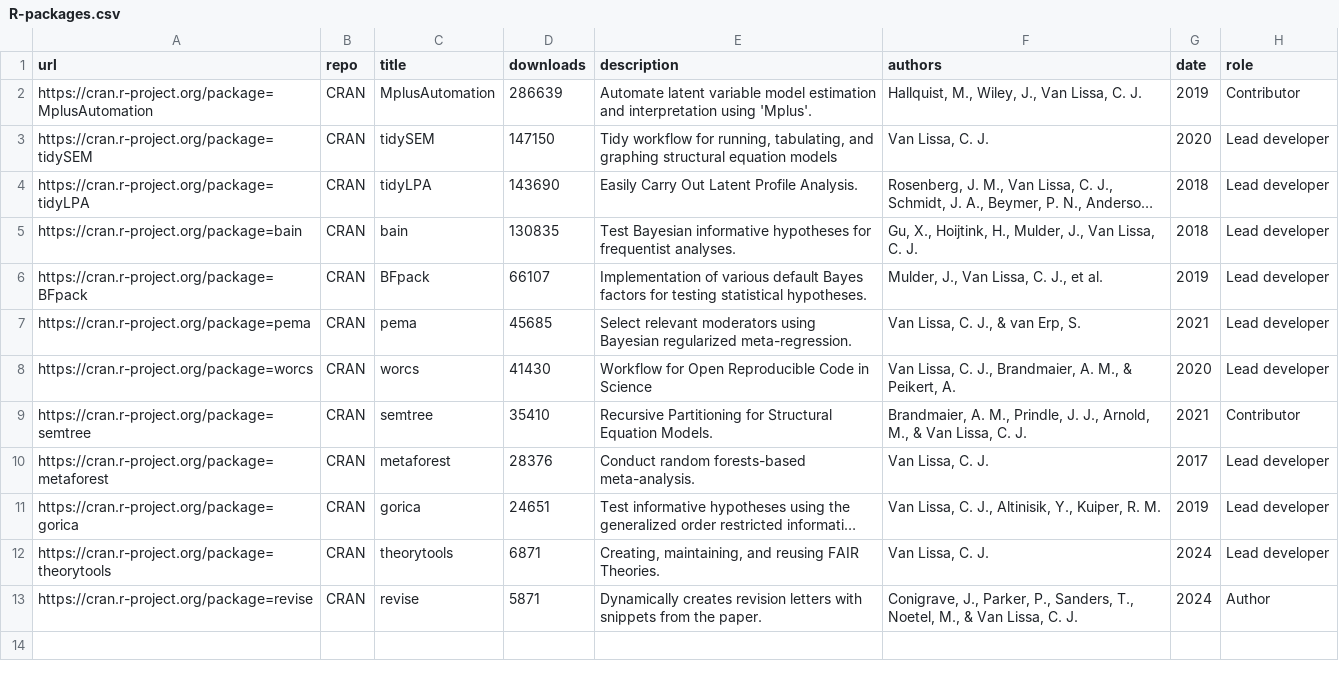
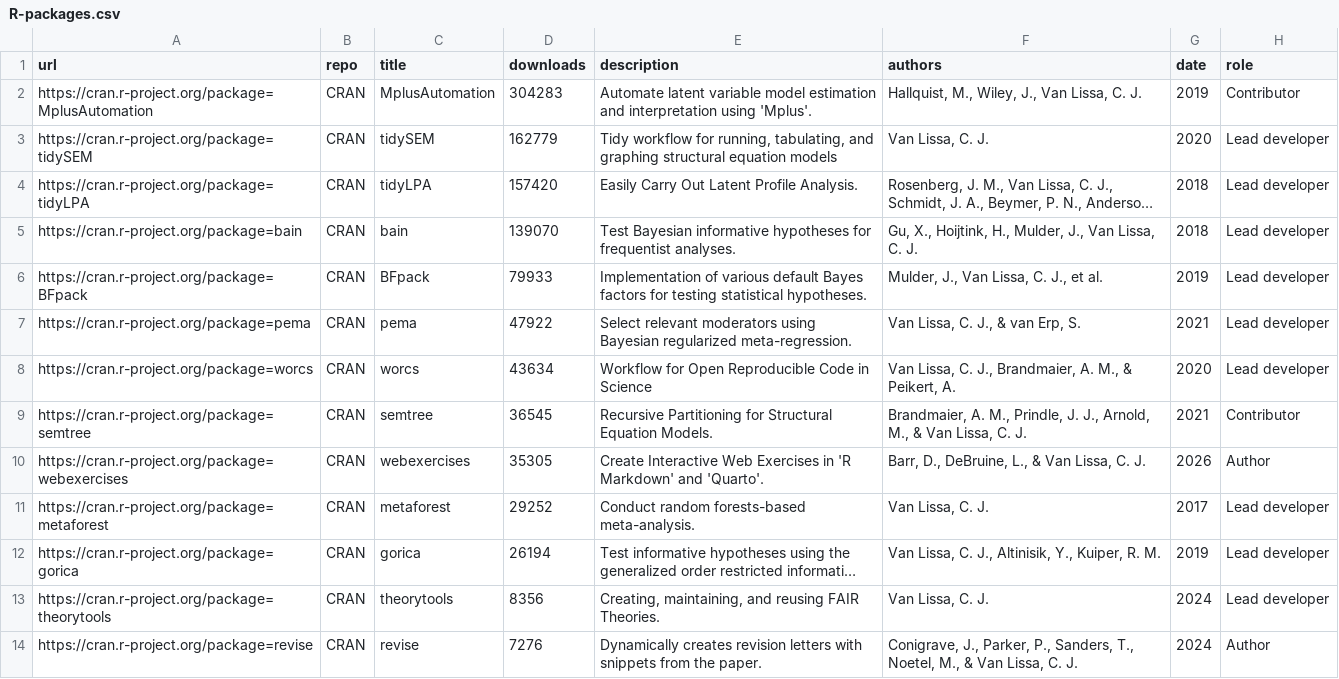
Before and after one commit to cjvanlissa/resume, a CSV file: R-packages.csv, drawn as a sheet; long unchanged cells end in …; addresses are those after the commit; the diff names each change by its address in the sheet, - before the commit and + after, or states it on an @@ line.

```diff
--- a/R-packages.csv
+++ b/R-packages.csv
-D2 (downloads): 286639
+D2 (downloads): 304283
-D3 (downloads): 147150
+D3 (downloads): 162779
-D4 (downloads): 143690
+D4 (downloads): 157420
-D5 (downloads): 130835
+D5 (downloads): 139070
-D6 (downloads): 66107
+D6 (downloads): 79933
-D7 (downloads): 45685
+D7 (downloads): 47922
-D8 (downloads): 41430
+D8 (downloads): 43634
-D9 (downloads): 35410
+D9 (downloads): 36545
+row 10: https://cran.r-project.org/package=webexercises | CRAN | webexercises | 35305 | Create Interactive Web Exercises in 'R Markdown' and 'Quarto'. | Barr, D., DeBruine, L., & Van Lissa, C. J. | 2026 | Author
-D11 (downloads): 28376
+D11 (downloads): 29252
-D12 (downloads): 24651
+D12 (downloads): 26194
-D13 (downloads): 6871
+D13 (downloads): 8356
-D14 (downloads): 5871
+D14 (downloads): 7276
```
Also changed, not shown: My publications.csv, invited.csv, 9 other files.
